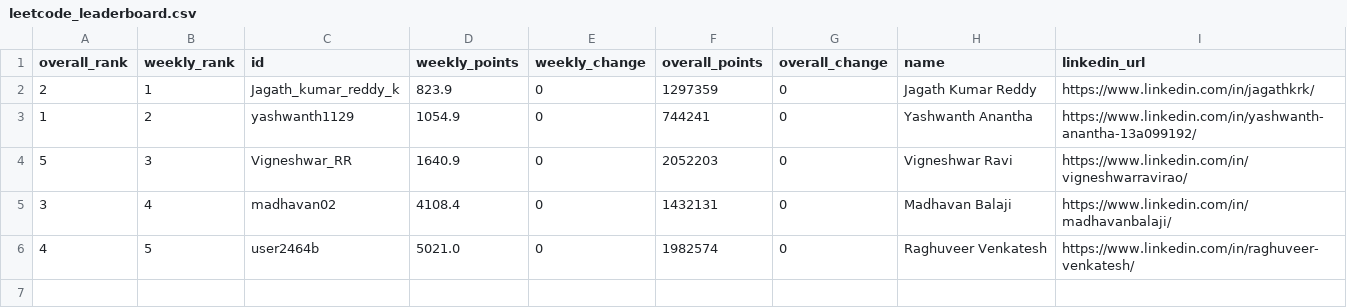
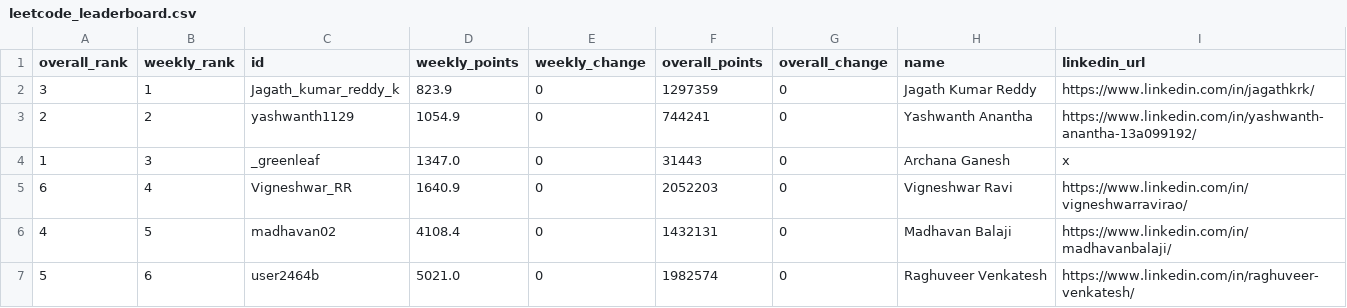
Before and after one commit to DSMLIUI/home, a CSV file: public/data/leetcode_leaderboard.csv, drawn as a sheet.

```diff
--- a/public/data/leetcode_leaderboard.csv
+++ b/public/data/leetcode_leaderboard.csv
@@ -1,6 +1,7 @@
 overall_rank,weekly_rank,id,weekly_points,weekly_change,overall_points,overall_change,name,linkedin_url
-2,1,Jagath_kumar_reddy_k,823.9,0,1297359,0,Jagath Kumar Reddy,https://www.linkedin.com/in/jagathkrk/
-1,2,yashwanth1129,1054.9,0,744241,0,Yashwanth Anantha,https://www.linkedin.com/in/yashwanth-anantha-13a099192/
-5,3,Vigneshwar_RR,1640.9,0,2052203,0,Vigneshwar Ravi,https://www.linkedin.com/in/vigneshwarravirao/
-3,4,madhavan02,4108.4,0,1432131,0,Madhavan Balaji,https://www.linkedin.com/in/madhavanbalaji/
-4,5,user2464b,5021.0,0,1982574,0,Raghuveer Venkatesh,https://www.linkedin.com/in/raghuveer-venkatesh/
+3,1,Jagath_kumar_reddy_k,823.9,0,1297359,0,Jagath Kumar Reddy,https://www.linkedin.com/in/jagathkrk/
+2,2,yashwanth1129,1054.9,0,744241,0,Yashwanth Anantha,https://www.linkedin.com/in/yashwanth-anantha-13a099192/
+1,3,_greenleaf,1347.0,0,31443,0,Archana Ganesh,x
+6,4,Vigneshwar_RR,1640.9,0,2052203,0,Vigneshwar Ravi,https://www.linkedin.com/in/vigneshwarravirao/
+4,5,madhavan02,4108.4,0,1432131,0,Madhavan Balaji,https://www.linkedin.com/in/madhavanbalaji/
+5,6,user2464b,5021.0,0,1982574,0,Raghuveer Venkatesh,https://www.linkedin.com/in/raghuveer-venkatesh/
```
Also changed, not shown: 2 other files.
